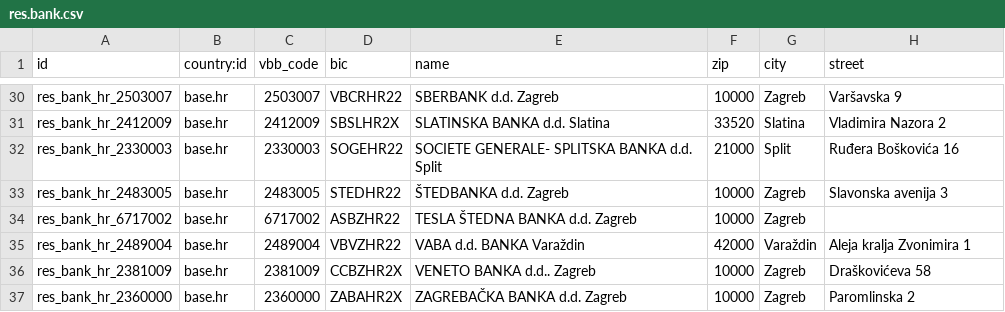
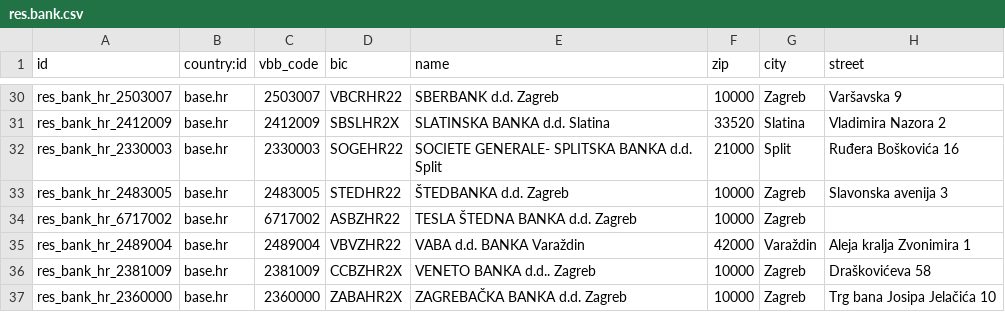
Before and after one commit to decodio/l10n_hr, a CSV file: l10n_hr_data/data/res.bank.csv, drawn as a sheet; only a part is shown, gaps mark what is left out.

Commit message:
[cadcam] izmjena adrese zagrebacke banke

```diff
--- a/l10n_hr_data/data/res.bank.csv
+++ b/l10n_hr_data/data/res.bank.csv
@@ -36,2 +36,2 @@
 "res_bank_hr_2381009","base.hr",2381009,"CCBZHR2X","VENETO BANKA d.d.. Zagreb",10000,"Zagreb","Draškovićeva 58"
-"res_bank_hr_2360000","base.hr",2360000,"ZABAHR2X","ZAGREBAČKA BANKA d.d. Zagreb",10000,"Zagreb","Paromlinska 2"
+"res_bank_hr_2360000","base.hr",2360000,"ZABAHR2X","ZAGREBAČKA BANKA d.d. Zagreb",10000,"Zagreb","Trg bana Josipa Jelačića 10"
```
